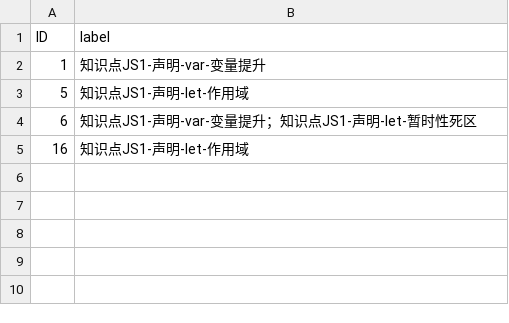
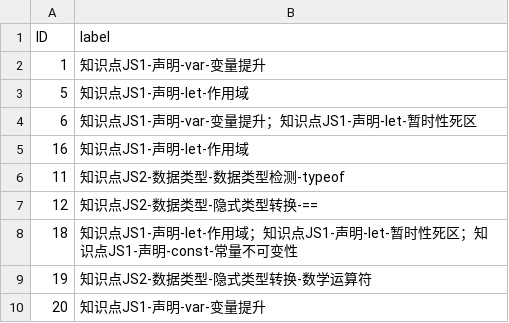
Before and after one commit to CSC22051033/error-notebook, a CSV file: error-notebook/backend/labels.csv, drawn as a sheet.

```diff
--- a/error-notebook/backend/labels.csv
+++ b/error-notebook/backend/labels.csv
@@ -5 +5,6 @@
 16,知识点JS1-声明-let-作⽤域
+11,知识点JS2-数据类型-数据类型检测-typeof
+12,知识点JS2-数据类型-隐式类型转换-==
+18,知识点JS1-声明-let-作⽤域；知识点JS1-声明-let-暂时性死区；知识点JS1-声明-const-常量不可变性
+19,知识点JS2-数据类型-隐式类型转换-数学运算符
+20,知识点JS1-声明-var-变量提升
```
Also changed, not shown: error-notebook/backend/questions.csv, 5 other files.
